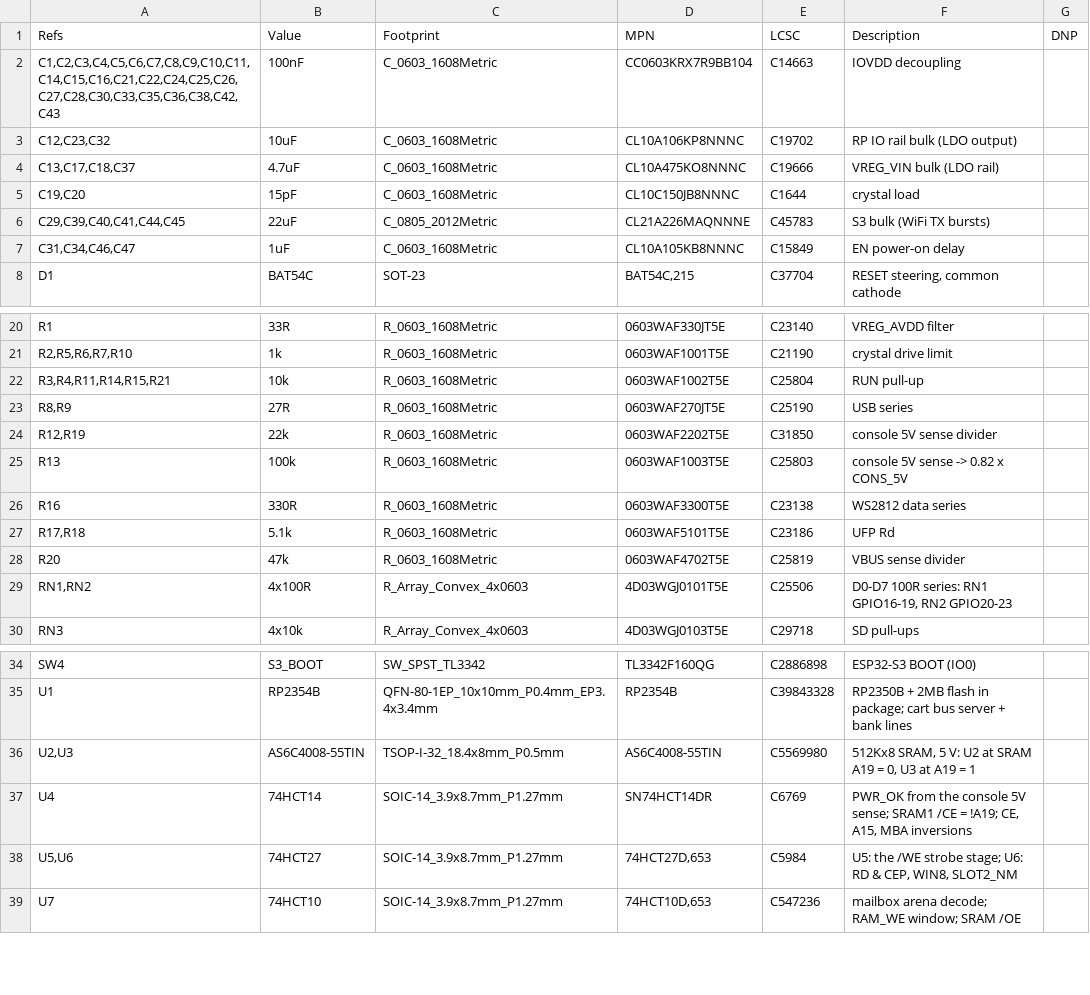
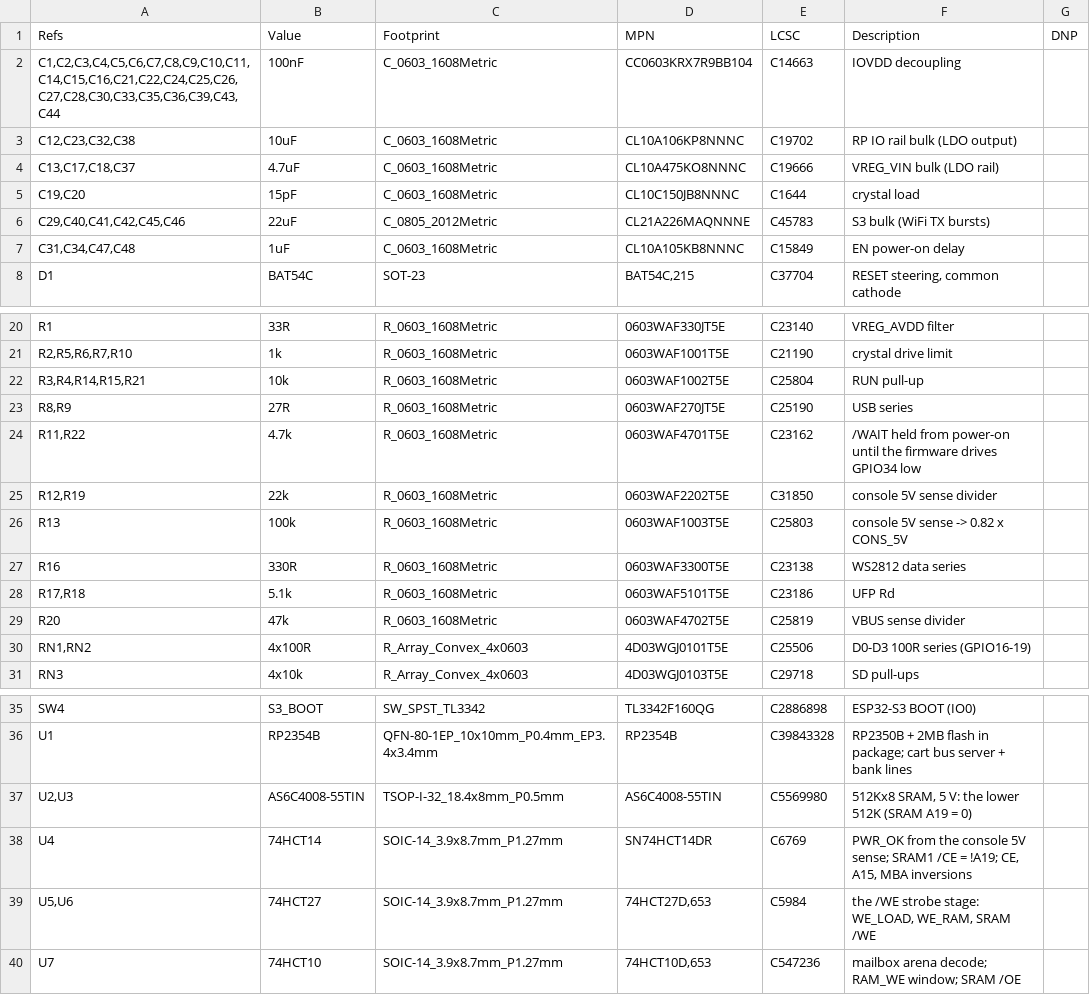
Before and after one commit to FujiNetWIFI/fujinet-hardware, a CSV file: SMS/FujiNet-SMS-Rev0/FujiNet-SMS-Rev0-BOM.csv, drawn as a sheet; only a part is shown, gaps mark what is left out.

```diff
--- a/SMS/FujiNet-SMS-Rev0/FujiNet-SMS-Rev0-BOM.csv
+++ b/SMS/FujiNet-SMS-Rev0/FujiNet-SMS-Rev0-BOM.csv
@@ -1,8 +1,8 @@
 "Refs","Value","Footprint","MPN","LCSC","Description","DNP"
-"C1,C2,C3,C4,C5,C6,C7,C8,C9,C10,C11,C14,C15,C16,C21,C22,C24,C25,C26,C27,C28,C30,C33,C35,C36,C38,C42,C43","100nF","C_0603_1608Metric","CC0603KRX7R9BB104","C14663","IOVDD decoupling",""
-"C12,C23,C32","10uF","C_0603_1608Metric","CL10A106KP8NNNC","C19702","RP IO rail bulk (LDO output)",""
+"C1,C2,C3,C4,C5,C6,C7,C8,C9,C10,C11,C14,C15,C16,C21,C22,C24,C25,C26,C27,C28,C30,C33,C35,C36,C39,C43,C44","100nF","C_0603_1608Metric","CC0603KRX7R9BB104","C14663","IOVDD decoupling",""
+"C12,C23,C32,C38","10uF","C_0603_1608Metric","CL10A106KP8NNNC","C19702","RP IO rail bulk (LDO output)",""
 "C13,C17,C18,C37","4.7uF","C_0603_1608Metric","CL10A475KO8NNNC","C19666","VREG_VIN bulk (LDO rail)",""
 "C19,C20","15pF","C_0603_1608Metric","CL10C150JB8NNNC","C1644","crystal load",""
-"C29,C39,C40,C41,C44,C45","22uF","C_0805_2012Metric","CL21A226MAQNNNE","C45783","S3 bulk (WiFi TX bursts)",""
-"C31,C34,C46,C47","1uF","C_0603_1608Metric","CL10A105KB8NNNC","C15849","EN power-on delay",""
+"C29,C40,C41,C42,C45,C46","22uF","C_0805_2012Metric","CL21A226MAQNNNE","C45783","S3 bulk (WiFi TX bursts)",""
+"C31,C34,C47,C48","1uF","C_0603_1608Metric","CL10A105KB8NNNC","C15849","EN power-on delay",""
 "D1","BAT54C","SOT-23","BAT54C,215","C37704","RESET steering, common cathode",""
@@ -21,4 +21,5 @@
 "R2,R5,R6,R7,R10","1k","R_0603_1608Metric","0603WAF1001T5E","C21190","crystal drive limit",""
-"R3,R4,R11,R14,R15,R21","10k","R_0603_1608Metric","0603WAF1002T5E","C25804","RUN pull-up",""
+"R3,R4,R14,R15,R21","10k","R_0603_1608Metric","0603WAF1002T5E","C25804","RUN pull-up",""
 "R8,R9","27R","R_0603_1608Metric","0603WAF270JT5E","C25190","USB series",""
+"R11,R22","4.7k","R_0603_1608Metric","0603WAF4701T5E","C23162","/WAIT held from power-on until the firmware drives GPIO34 low",""
 "R12,R19","22k","R_0603_1608Metric","0603WAF2202T5E","C31850","console 5V sense divider",""
@@ -28,3 +29,3 @@
 "R20","47k","R_0603_1608Metric","0603WAF4702T5E","C25819","VBUS sense divider",""
-"RN1,RN2","4x100R","R_Array_Convex_4x0603","4D03WGJ0101T5E","C25506","D0-D7 100R series: RN1 GPIO16-19, RN2 GPIO20-23",""
+"RN1,RN2","4x100R","R_Array_Convex_4x0603","4D03WGJ0101T5E","C25506","D0-D3 100R series (GPIO16-19)",""
 "RN3","4x10k","R_Array_Convex_4x0603","4D03WGJ0103T5E","C29718","SD pull-ups",""
@@ -35,5 +36,5 @@
 "U1","RP2354B","QFN-80-1EP_10x10mm_P0.4mm_EP3.4x3.4mm","RP2354B","C39843328","RP2350B + 2MB flash in package; cart bus server + bank lines",""
-"U2,U3","AS6C4008-55TIN","TSOP-I-32_18.4x8mm_P0.5mm","AS6C4008-55TIN","C5569980","512Kx8 SRAM, 5 V: U2 at SRAM A19 = 0, U3 at A19 = 1",""
+"U2,U3","AS6C4008-55TIN","TSOP-I-32_18.4x8mm_P0.5mm","AS6C4008-55TIN","C5569980","512Kx8 SRAM, 5 V: the lower 512K (SRAM A19 = 0)",""
 "U4","74HCT14","SOIC-14_3.9x8.7mm_P1.27mm","SN74HCT14DR","C6769","PWR_OK from the console 5V sense; SRAM1 /CE = !A19; CE, A15, MBA inversions",""
-"U5,U6","74HCT27","SOIC-14_3.9x8.7mm_P1.27mm","74HCT27D,653","C5984","U5: the /WE strobe stage; U6: RD & CEP, WIN8, SLOT2_NM",""
+"U5,U6","74HCT27","SOIC-14_3.9x8.7mm_P1.27mm","74HCT27D,653","C5984","the /WE strobe stage: WE_LOAD, WE_RAM, SRAM /WE",""
 "U7","74HCT10","SOIC-14_3.9x8.7mm_P1.27mm","74HCT10D,653","C547236","mailbox arena decode; RAM_WE window; SRAM /OE",""
```
Also changed, not shown: 34 other files.
